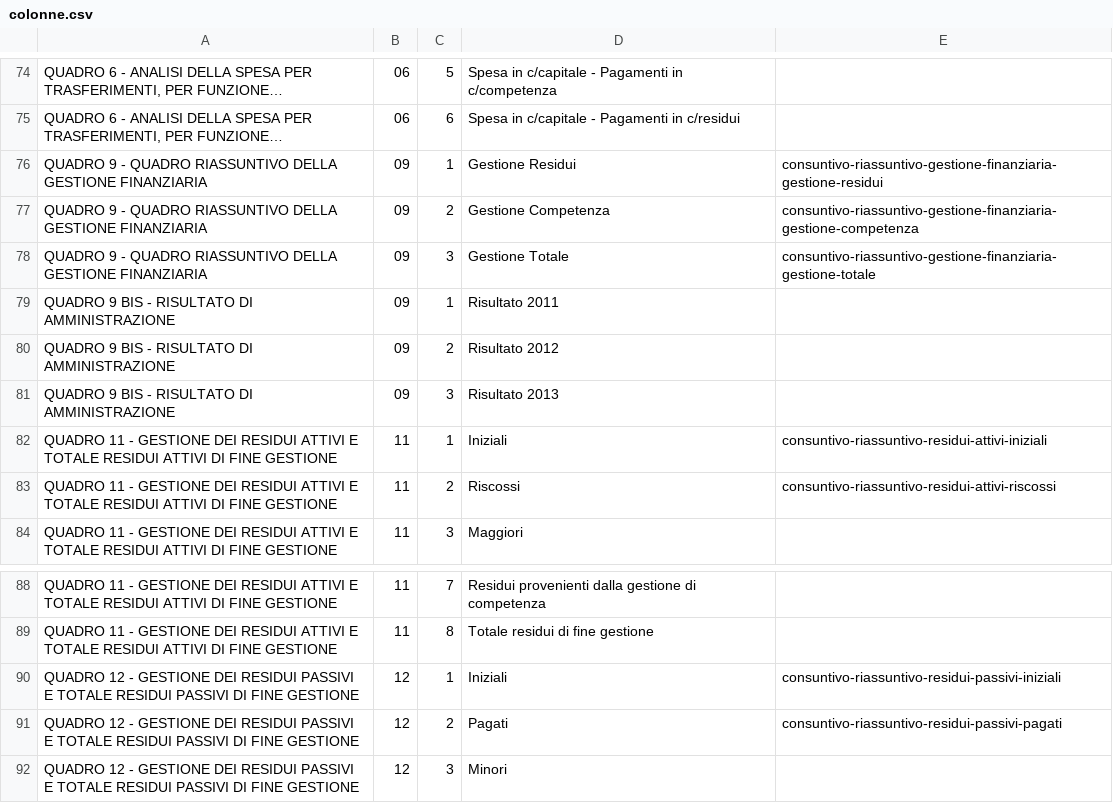
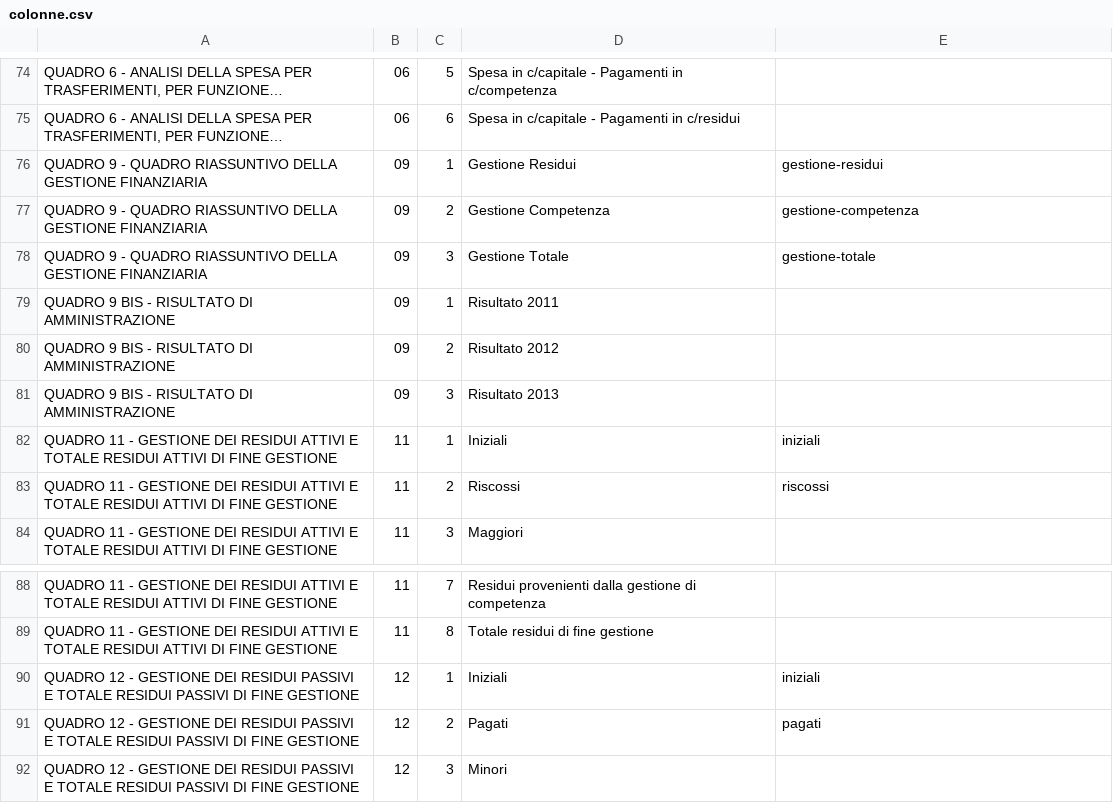
Before and after one commit to DeppSRL/open_bilanci, a CSV file: bilanci_project/data/gdocs_csv_cache/bilancio_consuntivo_2013/colonne.csv, drawn as a sheet; only a part is shown, gaps mark what is left out; long unchanged cells end in …; the diff names each change by its address in the sheet, - before the commit and + after, or states it on an @@ line.

```diff
--- a/bilanci_project/data/gdocs_csv_cache/bilancio_consuntivo_2013/colonne.csv
+++ b/bilanci_project/data/gdocs_csv_cache/bilancio_consuntivo_2013/colonne.csv
-E76: consuntivo-riassuntivo-gestione-finanziaria-gestione-residui
+E76: gestione-residui
-E77: consuntivo-riassuntivo-gestione-finanziaria-gestione-competenza
+E77: gestione-competenza
-E78: consuntivo-riassuntivo-gestione-finanziaria-gestione-totale
+E78: gestione-totale
-E82: consuntivo-riassuntivo-residui-attivi-iniziali
+E82: iniziali
-E83: consuntivo-riassuntivo-residui-attivi-riscossi
+E83: riscossi
-E90: consuntivo-riassuntivo-residui-passivi-iniziali
+E90: iniziali
-E91: consuntivo-riassuntivo-residui-passivi-pagati
+E91: pagati
```
Also changed, not shown: bilanci_project/data/gdocs_csv_cache/bilancio_consuntivo_2013/voci.csv, 8 other files.
